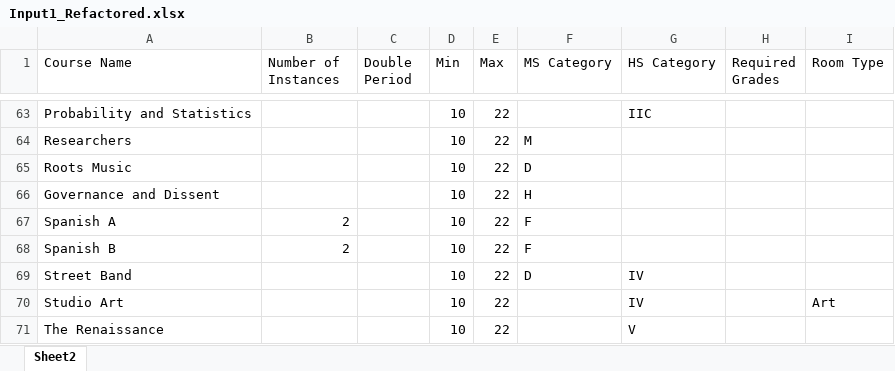
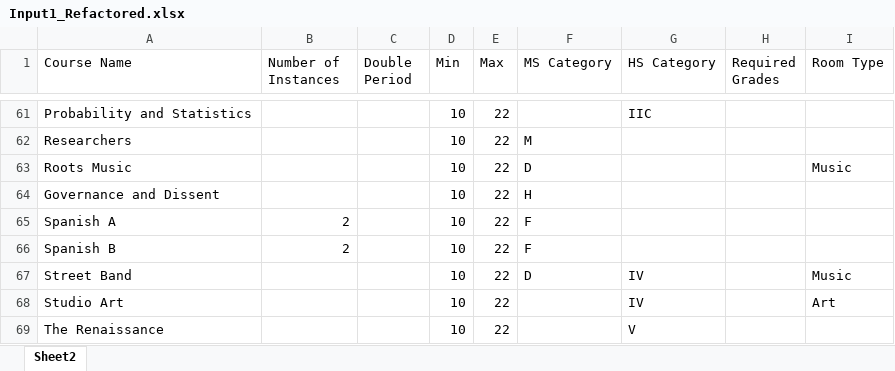
Before and after one commit to dayonenotdaytwo/LACS_Scheduler, an Excel workbook: Resources/real_data/Input1_Refactored.xlsx, sheet Sheet2, drawn as a sheet; only a part is shown, gaps mark what is left out; values as stored, in another font and other column widths than the file's, no borders; addresses are those after the commit; the diff covers the shown part only; the diff names each change by its address in the sheet, - before the commit and + after, or states it on an @@ line.

```diff
--- a/Resources/real_data/Input1_Refactored.xlsx (sheet Sheet2)
+++ b/Resources/real_data/Input1_Refactored.xlsx (sheet Sheet2)
-I63 (Room Type): (empty)
+I63 (Room Type): Music
-I67 (Room Type): (empty)
+I67 (Room Type): Music
```
Also changed, not shown: 2 removed rows and 8 edited cells elsewhere in this sheet, Resources/18_19/Input1_Refactored.xlsx, 5 other files.
